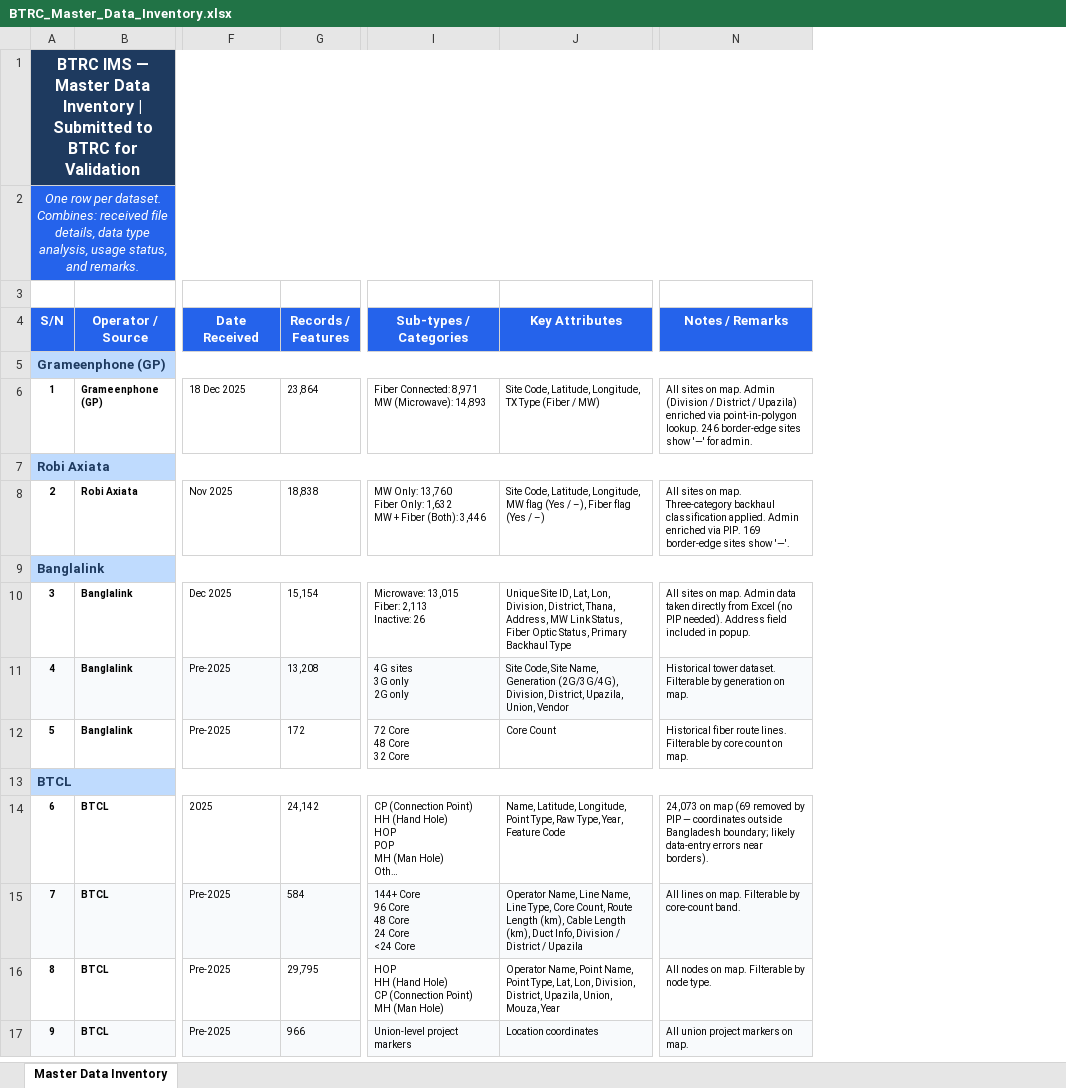
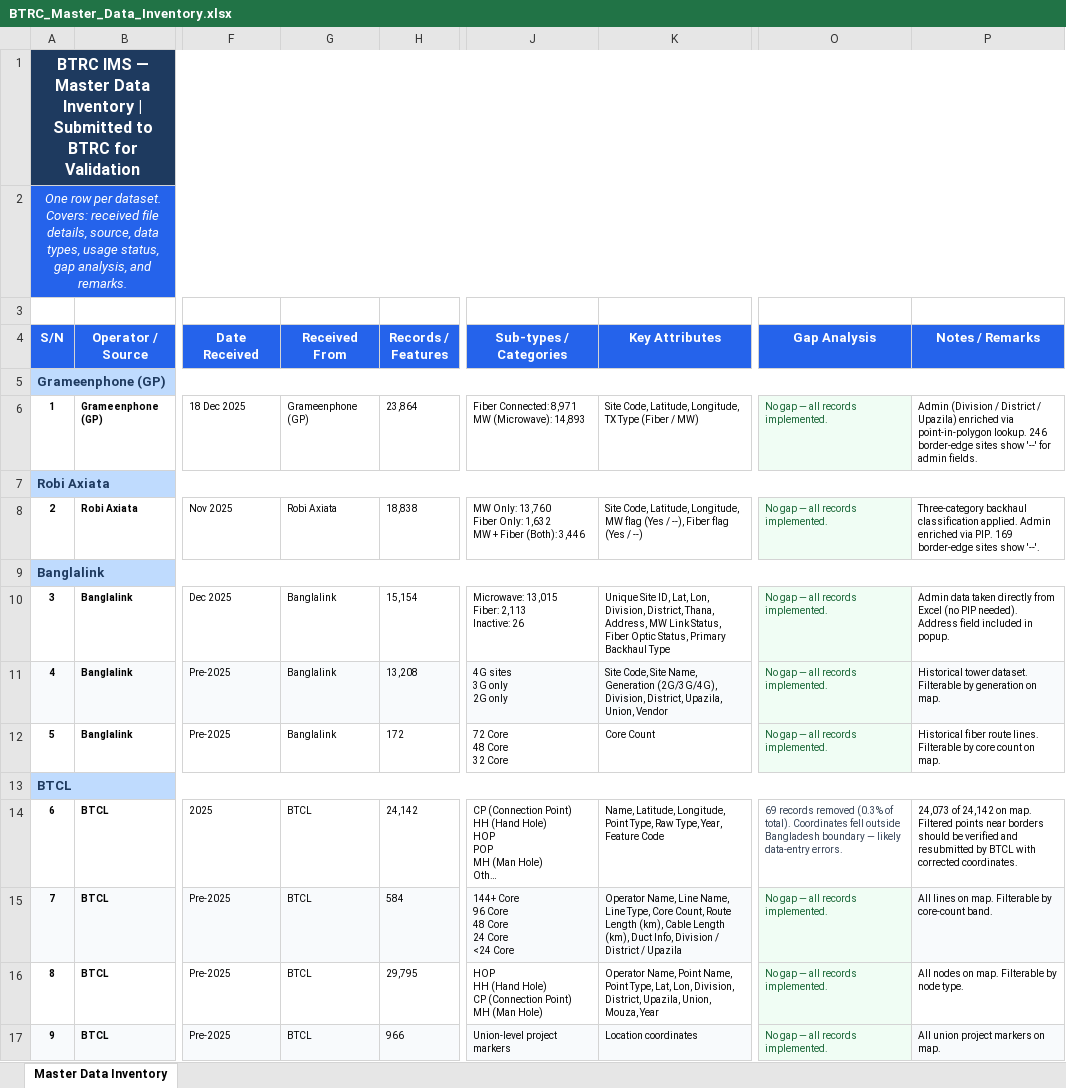
Before and after one commit to shakibTechno/btrc-ims-demo-ui, an Excel workbook: MapData/BTRC_Master_Data_Inventory.xlsx, sheet Master Data Inventory, drawn as a sheet; only a part is shown, gaps mark what is left out; long unchanged cells end in …; values as stored, in another font and other column widths than the file's, no borders; addresses are those after the commit; the diff covers the shown part only; the diff names each change by its address in the sheet, - before the commit and + after, or states it on an @@ line.

```diff
--- a/MapData/BTRC_Master_Data_Inventory.xlsx (sheet Master Data Inventory)
+++ b/MapData/BTRC_Master_Data_Inventory.xlsx (sheet Master Data Inventory)
+column G (Received From), rows 6-17: Grameenphone (GP) |  | Robi Axiata |  | Banglalink | Banglalink | Banglalink |  | BTCL | BTCL | BTCL | BTCL
+column O (Gap Analysis), rows 6-17: No gap — all records implemented. |  | No gap — all records implemented. |  | No gap — all records implemented. | No gap — all records implemented. | No gap — all records implemented. |  | 69 records removed (0.3% of total). Coordinates fell outside Bangladesh boundary — likely data-entry errors. | No gap — all records implemented. | No gap — all records implemented. | No gap — all records implemented.
-A2 (S/N): …per dataset. Combines: received file details, data type analysis, usage status, and remarks.
+A2 (S/N): …per dataset. Covers: received file details, source, data types, usage status, gap analysis, and remarks.
-P6 (Notes / Remarks): All sites on map. Admin (Division / District / Upazila) enriched via point-in-polygon lookup. 246 border-edge sites show '—' for admin.
+P6 (Notes / Remarks): Admin (Division / District / Upazila) enriched via point-in-polygon lookup. 246 border-edge sites show '--' for admin fields.
-K8 (Key Attributes): …(Yes / –), Fiber flag (Yes / –)
+K8 (Key Attributes): …(Yes / --), Fiber flag (Yes / --)
-P8 (Notes / Remarks): All sites on map. Three-category backhaul classification applied. Admin enriched via PIP. 169 border-edge sites show '—'.
+P8 (Notes / Remarks): Three-category backhaul classification applied. Admin enriched via PIP. 169 border-edge sites show '--'.
-P10 (Notes / Remarks): All sites on map. Admin data…
+P10 (Notes / Remarks): Admin data…
-P14 (Notes / Remarks): 24,073 on map (69 removed by PIP — coordinates outside Bangladesh boundary; likely data-entry errors near borders).
+P14 (Notes / Remarks): 24,073 of 24,142 on map. Filtered points near borders should be verified and resubmitted by BTCL with corrected coordinates.
```
Also changed, not shown: 17 edited cells elsewhere in this sheet, 1 other file.
